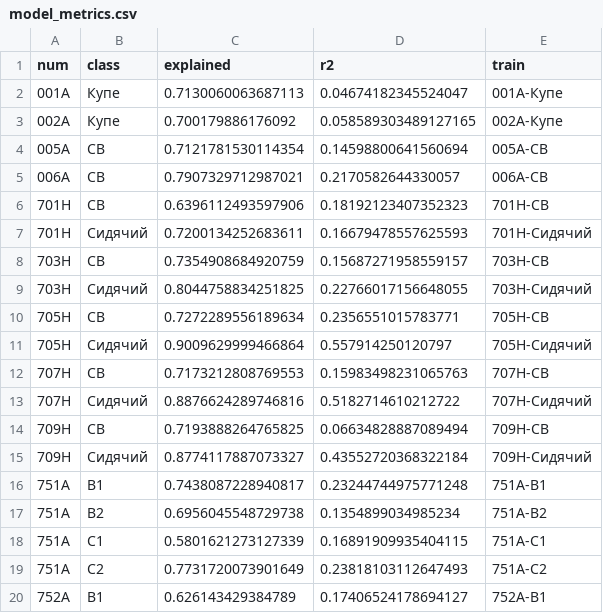
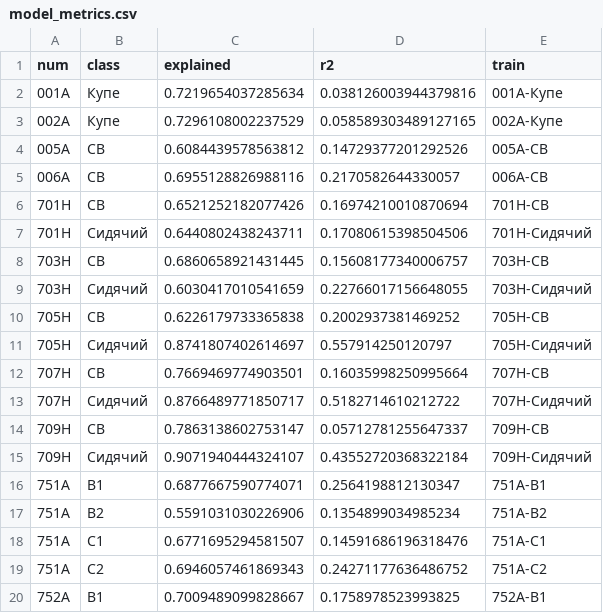
Before and after one commit to AlgoMathITMO/rzd-fares-analysis, a CSV file: data/preprocessing/model_metrics.csv, drawn as a sheet; only a part is shown; the diff covers the shown part only.

```diff
--- a/data/preprocessing/model_metrics.csv
+++ b/data/preprocessing/model_metrics.csv
@@ -1,20 +1,20 @@
 num,class,explained,r2,train
-001А,Купе,0.7130060063687113,0.04674182345524047,001А-Купе
-002А,Купе,0.700179886176092,0.058589303489127165,002А-Купе
-005А,СВ,0.7121781530114354,0.14598800641560694,005А-СВ
-006А,СВ,0.7907329712987021,0.2170582644330057,006А-СВ
-701Н,СВ,0.6396112493597906,0.18192123407352323,701Н-СВ
-701Н,Сидячий,0.7200134252683611,0.16679478557625593,701Н-Сидячий
-703Н,СВ,0.7354908684920759,0.15687271958559157,703Н-СВ
-703Н,Сидячий,0.8044758834251825,0.22766017156648055,703Н-Сидячий
-705Н,СВ,0.7272289556189634,0.2356551015783771,705Н-СВ
-705Н,Сидячий,0.9009629999466864,0.557914250120797,705Н-Сидячий
-707Н,СВ,0.7173212808769553,0.15983498231065763,707Н-СВ
-707Н,Сидячий,0.8876624289746816,0.5182714610212722,707Н-Сидячий
-709Н,СВ,0.7193888264765825,0.06634828887089494,709Н-СВ
-709Н,Сидячий,0.8774117887073327,0.43552720368322184,709Н-Сидячий
-751А,B1,0.7438087228940817,0.23244744975771248,751А-B1
-751А,B2,0.6956045548729738,0.1354899034985234,751А-B2
-751А,C1,0.5801621273127339,0.16891909935404115,751А-C1
-751А,C2,0.7731720073901649,0.23818103112647493,751А-C2
-752А,B1,0.626143429384789,0.17406524178694127,752А-B1
+001А,Купе,0.7219654037285634,0.038126003944379816,001А-Купе
+002А,Купе,0.7296108002237529,0.058589303489127165,002А-Купе
+005А,СВ,0.6084439578563812,0.14729377201292526,005А-СВ
+006А,СВ,0.6955128826988116,0.2170582644330057,006А-СВ
+701Н,СВ,0.6521252182077426,0.16974210010870694,701Н-СВ
+701Н,Сидячий,0.6440802438243711,0.17080615398504506,701Н-Сидячий
+703Н,СВ,0.6860658921431445,0.15608177340006757,703Н-СВ
+703Н,Сидячий,0.6030417010541659,0.22766017156648055,703Н-Сидячий
+705Н,СВ,0.6226179733365838,0.2002937381469252,705Н-СВ
+705Н,Сидячий,0.8741807402614697,0.557914250120797,705Н-Сидячий
+707Н,СВ,0.7669469774903501,0.16035998250995664,707Н-СВ
+707Н,Сидячий,0.8766489771850717,0.5182714610212722,707Н-Сидячий
+709Н,СВ,0.7863138602753147,0.05712781255647337,709Н-СВ
+709Н,Сидячий,0.9071940444324107,0.43552720368322184,709Н-Сидячий
+751А,B1,0.6877667590774071,0.2564198812130347,751А-B1
+751А,B2,0.5591031030226906,0.1354899034985234,751А-B2
+751А,C1,0.6771695294581507,0.14591686196318476,751А-C1
+751А,C2,0.6946057461869343,0.24271177636486752,751А-C2
+752А,B1,0.7009489099828667,0.1758978523993825,752А-B1
```
Also changed, not shown: 124 edited cells elsewhere in this file, data/model/eigenvectors.csv, data/model/means.csv, 56 other files.
